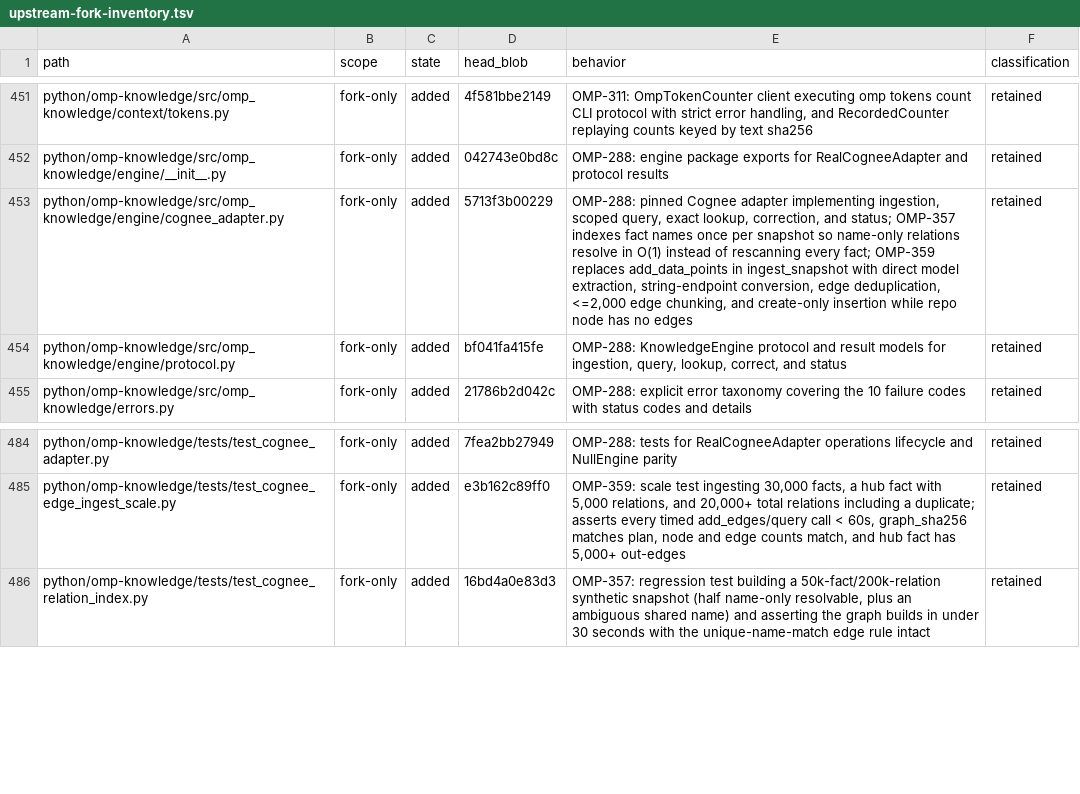
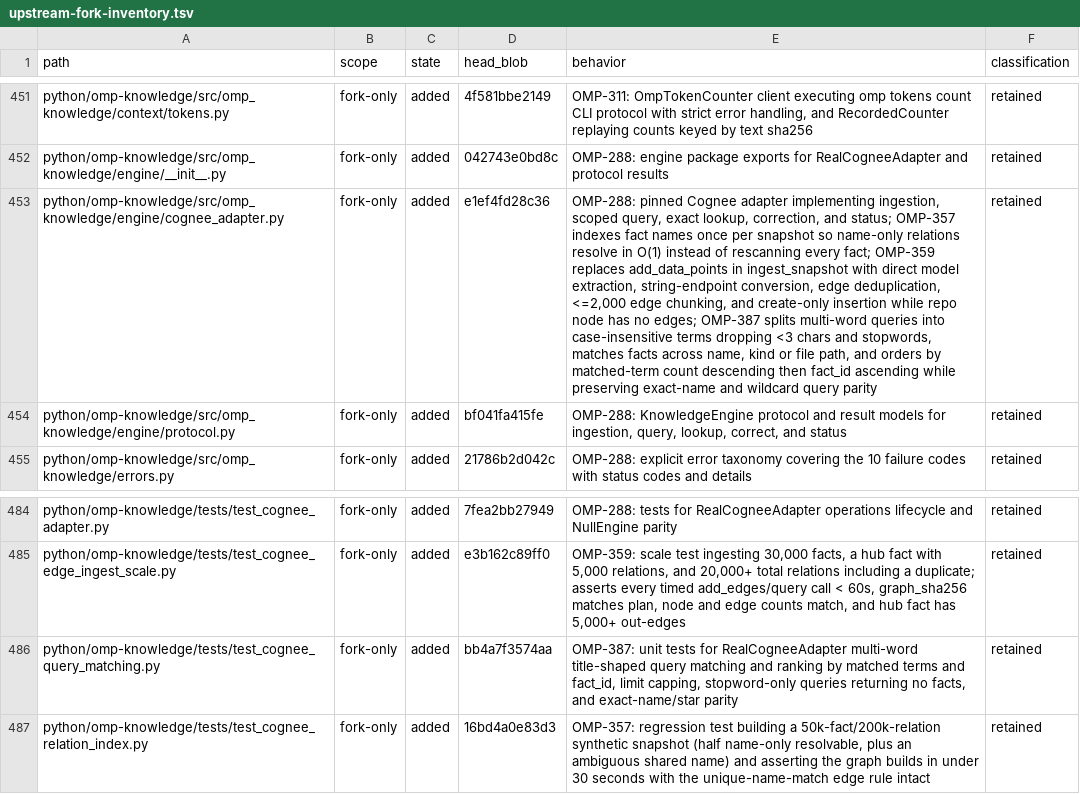
Before and after one commit to theturtlecsz/oh-my-pi, a TSV file: docs/upstream-fork-inventory.tsv, drawn as a sheet; only a part is shown, gaps mark what is left out; the diff names each change by its address in the sheet, - before the commit and + after, or states it on an @@ line.

Commit message:
OMP-387: match multi-word queries on terms and rank by match count then fact_id

```diff
--- a/docs/upstream-fork-inventory.tsv
+++ b/docs/upstream-fork-inventory.tsv
-D453 (head_blob): 5713f3b00229
+D453 (head_blob): e1ef4fd28c36
-E453 (behavior): …has no edges
+E453 (behavior): …has no edges; OMP-387 splits multi-word queries into case-insensitive terms dropping <3 chars and stopwords, matches facts across name, kind or file path, and orders by matched-term count descending then fact_id ascending while preserving exact-name and wildcard query parity
+row 486: python/omp-knowledge/tests/test_cognee_query_matching.py | fork-only | added | bb4a7f3574aa | OMP-387: unit tests for RealCogneeAdapter multi-word title-shaped query matching and ranking by matched terms and fact_id, limit capping, stopword-only queries returning no facts, and exact-name/star parity | retained
```
Also changed, not shown: 2 other files.
